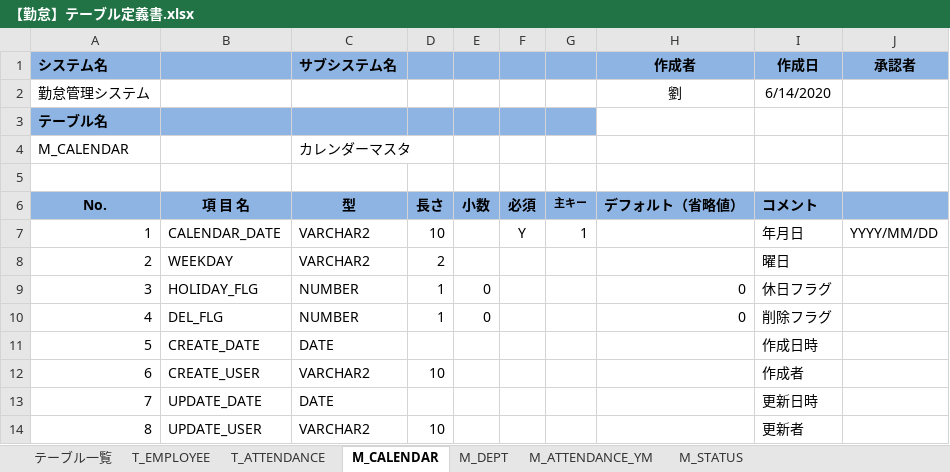
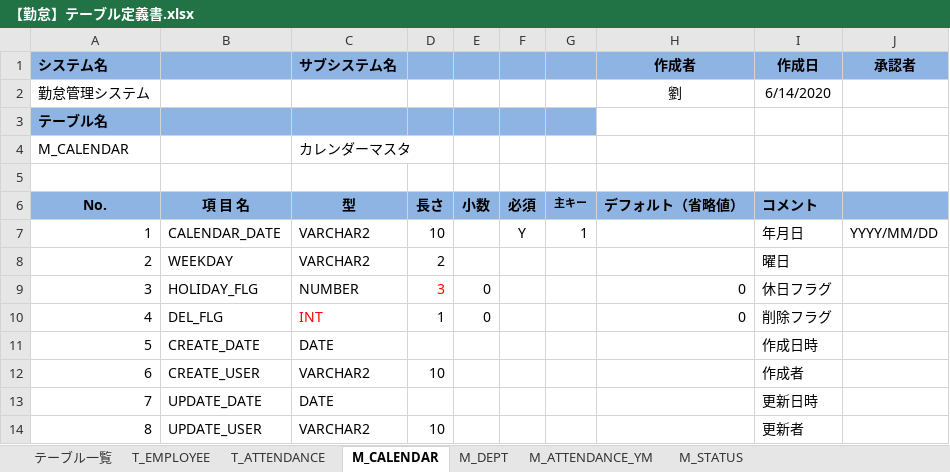
Before and after one commit to nts-ed/2023-06, an Excel workbook: 03-製造/チーム2/【勤怠】テーブル定義書.xlsx, sheet M_CALENDAR, drawn as a sheet; values as stored, in another font and other column widths than the file's, no borders; the diff names each change by its address in the sheet, - before the commit and + after, or states it on an @@ line.

```diff
--- a/03-製造/チーム2/【勤怠】テーブル定義書.xlsx (sheet M_CALENDAR)
+++ b/03-製造/チーム2/【勤怠】テーブル定義書.xlsx (sheet M_CALENDAR)
-D9: 1
+D9: 3
-D9 text colour: black
+D9 text colour: #FF0000
-C10 (サブシステム名): NUMBER
+C10 (サブシステム名): INT
-C10 text colour: black
+C10 text colour: #FF0000
```
Also changed, not shown: sheet T_EMPLOYEE, sheet M_DEPT, sheet M_STATUS, sheet M_ATTENDANCE_YM.
